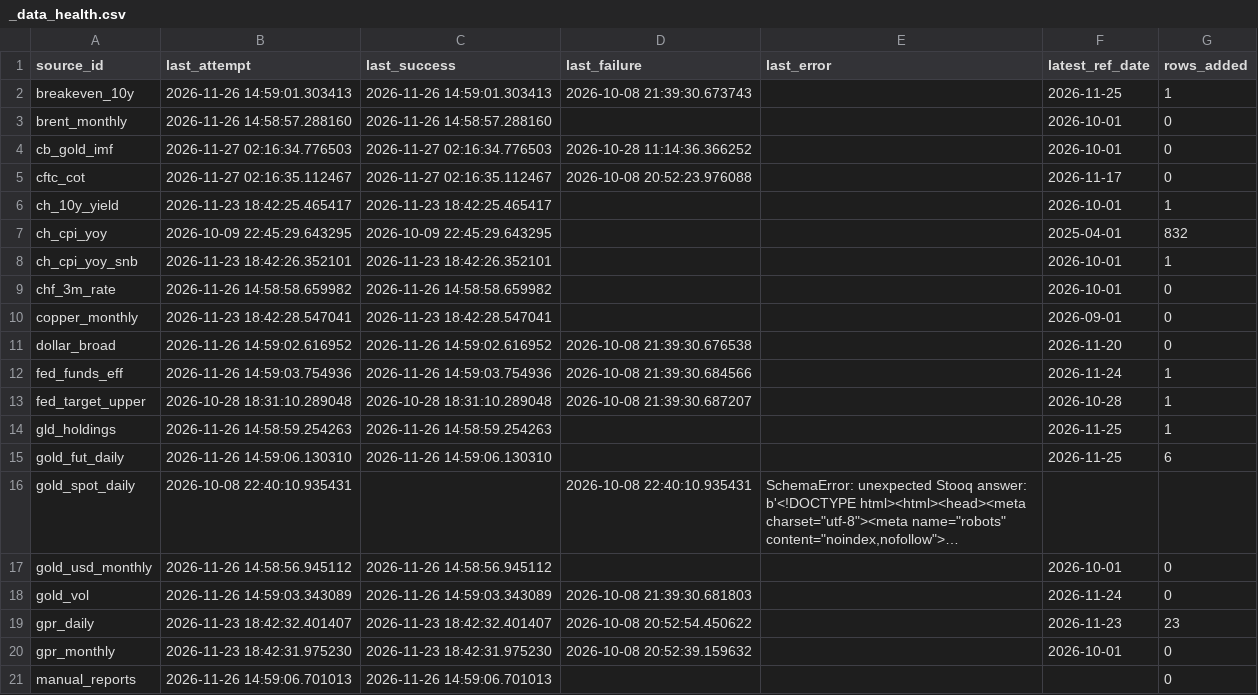
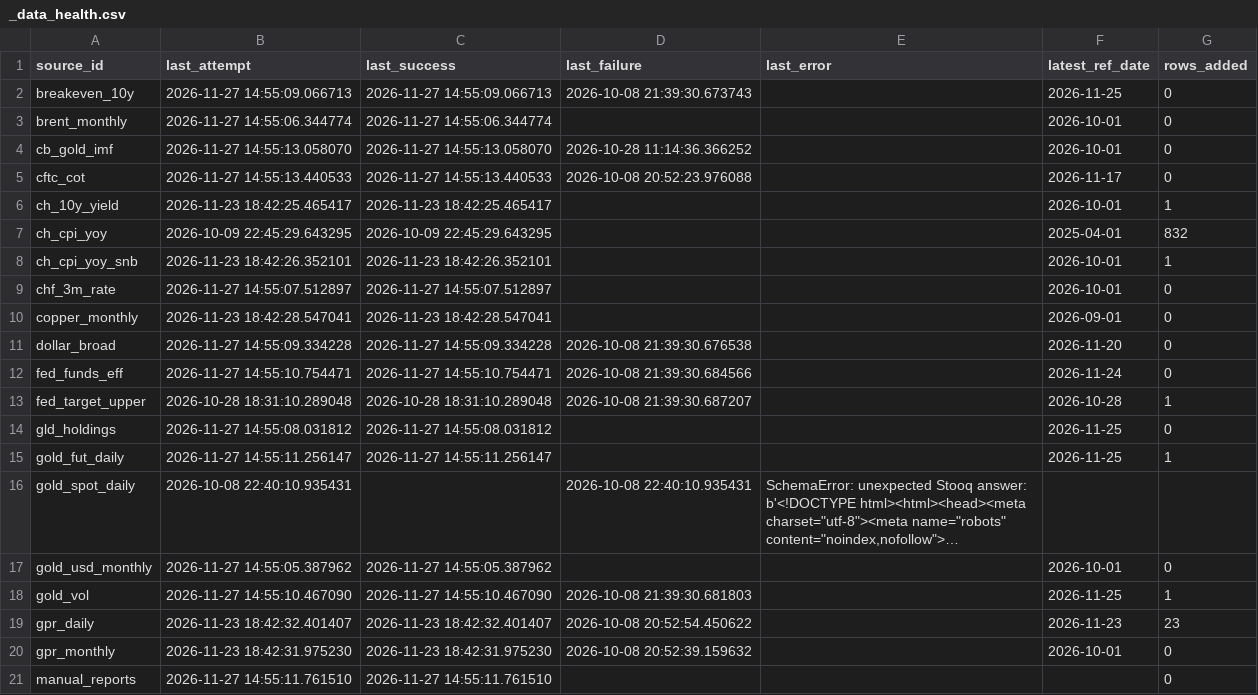
Before and after one commit to Shawhir/Commodities, a CSV file: data/store/_data_health.csv, drawn as a sheet; only a part is shown; long unchanged cells end in …; the diff covers the shown part only; the diff names each change by its address in the sheet, - before the commit and + after, or states it on an @@ line.

```diff
--- a/data/store/_data_health.csv
+++ b/data/store/_data_health.csv
-B2 (last_attempt): 2026-11-26 14:59:01.303413
+B2 (last_attempt): 2026-11-27 14:55:09.066713
-C2 (last_success): 2026-11-26 14:59:01.303413
+C2 (last_success): 2026-11-27 14:55:09.066713
-G2 (rows_added): 1
+G2 (rows_added): 0
-B3 (last_attempt): 2026-11-26 14:58:57.288160
+B3 (last_attempt): 2026-11-27 14:55:06.344774
-C3 (last_success): 2026-11-26 14:58:57.288160
+C3 (last_success): 2026-11-27 14:55:06.344774
-B4 (last_attempt): 2026-11-27 02:16:34.776503
+B4 (last_attempt): 2026-11-27 14:55:13.058070
-C4 (last_success): 2026-11-27 02:16:34.776503
+C4 (last_success): 2026-11-27 14:55:13.058070
-B5 (last_attempt): 2026-11-27 02:16:35.112467
+B5 (last_attempt): 2026-11-27 14:55:13.440533
-C5 (last_success): 2026-11-27 02:16:35.112467
+C5 (last_success): 2026-11-27 14:55:13.440533
-B9 (last_attempt): 2026-11-26 14:58:58.659982
+B9 (last_attempt): 2026-11-27 14:55:07.512897
-C9 (last_success): 2026-11-26 14:58:58.659982
+C9 (last_success): 2026-11-27 14:55:07.512897
-B11 (last_attempt): 2026-11-26 14:59:02.616952
+B11 (last_attempt): 2026-11-27 14:55:09.334228
-C11 (last_success): 2026-11-26 14:59:02.616952
+C11 (last_success): 2026-11-27 14:55:09.334228
-B12 (last_attempt): 2026-11-26 14:59:03.754936
+B12 (last_attempt): 2026-11-27 14:55:10.754471
-C12 (last_success): 2026-11-26 14:59:03.754936
+C12 (last_success): 2026-11-27 14:55:10.754471
-G12 (rows_added): 1
+G12 (rows_added): 0
-B14 (last_attempt): 2026-11-26 14:58:59.254263
+B14 (last_attempt): 2026-11-27 14:55:08.031812
-C14 (last_success): 2026-11-26 14:58:59.254263
+C14 (last_success): 2026-11-27 14:55:08.031812
-G14 (rows_added): 1
+G14 (rows_added): 0
-B15 (last_attempt): 2026-11-26 14:59:06.130310
+B15 (last_attempt): 2026-11-27 14:55:11.256147
-C15 (last_success): 2026-11-26 14:59:06.130310
+C15 (last_success): 2026-11-27 14:55:11.256147
-G15 (rows_added): 6
+G15 (rows_added): 1
-B17 (last_attempt): 2026-11-26 14:58:56.945112
+B17 (last_attempt): 2026-11-27 14:55:05.387962
-C17 (last_success): 2026-11-26 14:58:56.945112
+C17 (last_success): 2026-11-27 14:55:05.387962
-B18 (last_attempt): 2026-11-26 14:59:03.343089
+B18 (last_attempt): 2026-11-27 14:55:10.467090
-C18 (last_success): 2026-11-26 14:59:03.343089
+C18 (last_success): 2026-11-27 14:55:10.467090
-F18 (latest_ref_date): 2026-11-24
+F18 (latest_ref_date): 2026-11-25
-G18 (rows_added): 0
+G18 (rows_added): 1
-B21 (last_attempt): 2026-11-26 14:59:06.701013
+B21 (last_attempt): 2026-11-27 14:55:11.761510
-C21 (last_success): 2026-11-26 14:59:06.701013
+C21 (last_success): 2026-11-27 14:55:11.761510
```
Also changed, not shown: 35 edited cells elsewhere in this file, data/store/gold_vol.csv, data/store/usdchf_yf_volume.csv, 9 other files.
